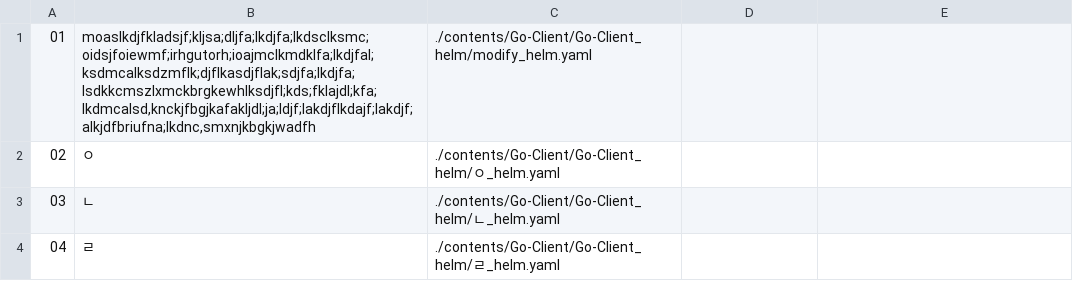
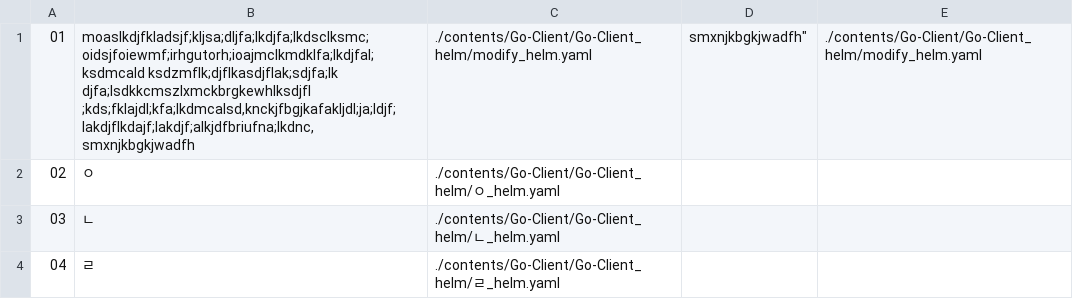
Before and after one commit to Exporterhubv5/exporterhub.io, a CSV file: contents/Go-Client/Go-Client_helm/Go-Client_helm.csv, drawn as a sheet.

Commit message:
wip

```diff
--- a/contents/Go-Client/Go-Client_helm/Go-Client_helm.csv
+++ b/contents/Go-Client/Go-Client_helm/Go-Client_helm.csv
@@ -1,2 +1,2 @@
-"01","moaslkdjfkladsjf;kljsa;dljfa;lkdjfa;lkdsclksmc;oidsjfoiewmf;irhgutorh;ioajmclkmdklfa;lkdjfal;ksdmcalksdzmflk;djflkasdjflak;sdjfa;lkdjfa;lsdkkcmszlxmckbrgkewhlksdjfl;kds;fklajdl;kfa;lkdmcalsd,knckjfbgjkafakljdl;ja;ldjf;lakdjflkdajf;lakdjf;alkjdfbriufna;lkdnc,smxnjkbgkjwadfh","./contents/Go-Client/Go-Client_helm/modify_helm.yaml",
+"01","moaslkdjfkladsjf;kljsa;dljfa;lkdjfa;lkdsclksmc;oidsjfoiewmf;irhgutorh;ioajmclkmdklfa;lkdjfal;ksdmcald ksdzmflk;djflkasdjflak;sdjfa;lk djfa;lsdkkcmszlxmckbrgkewhlksdjfl ;kds;fklajdl;kfa;lkdmcalsd,knckjfbgjkafakljdl;ja;ldjf;lakdjflkdajf;lakdjf;alkjdfbriufna;lkdnc,smxnjkbgkjwadfh","./contents/Go-Client/Go-Client_helm/modify_helm.yaml",smxnjkbgkjwadfh","./contents/Go-Client/Go-Client_helm/modify_helm.yaml",
 "02","ㅇ", "./contents/Go-Client/Go-Client_helm/ㅇ_helm.yaml",
```
